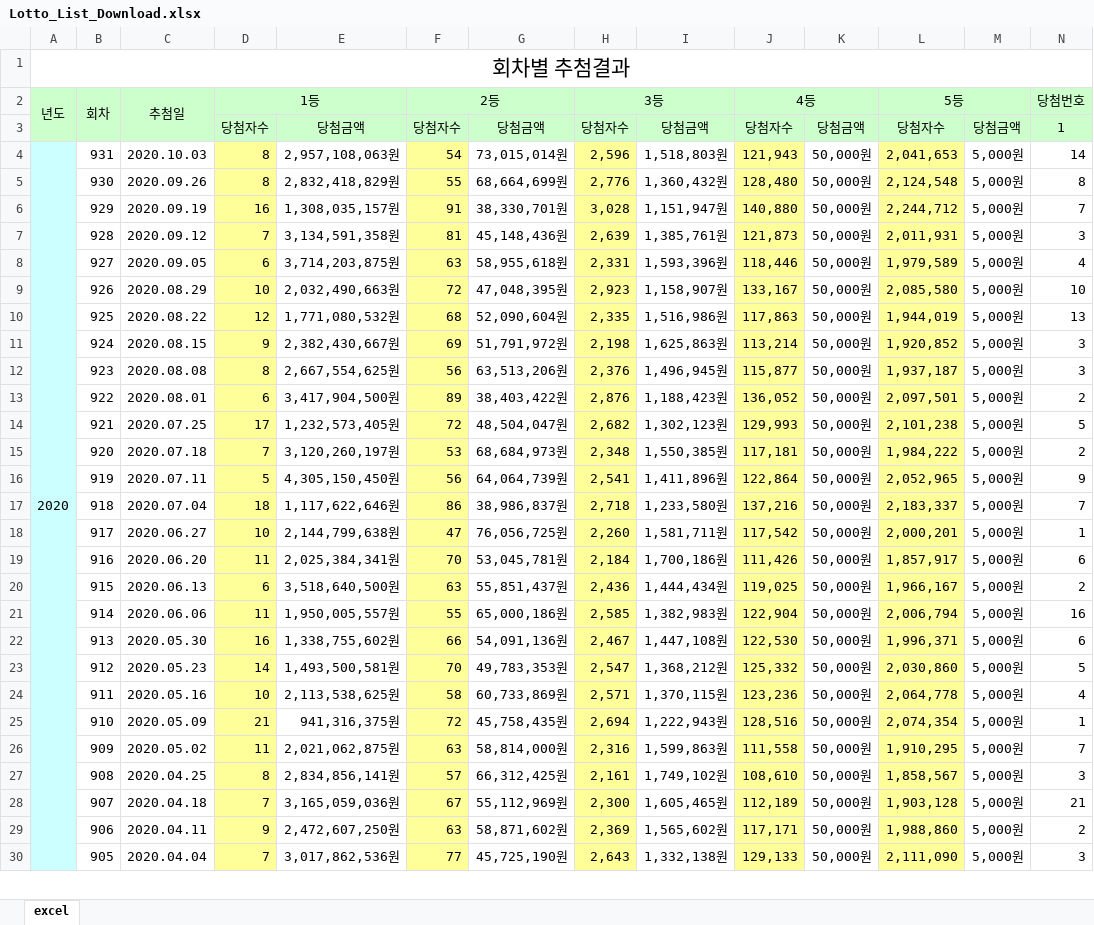
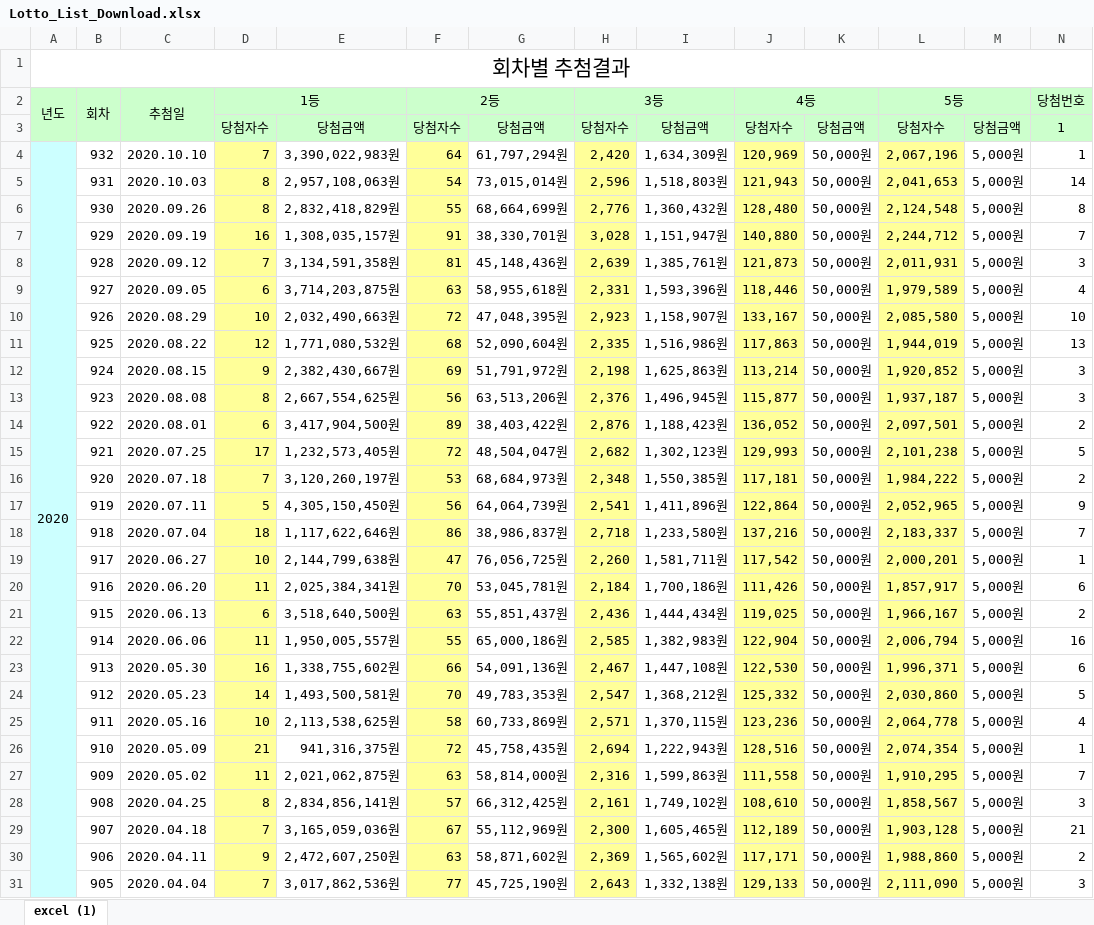
Before and after one commit to disket33/LotteryLottery, an Excel workbook: Lotto_List_Download.xlsx, sheet excel (1), drawn as a sheet; only a part is shown; values as stored, in another font and other column widths than the file's, no borders; removed rows and columns are numbered as before the commit, all else as after; rows hold the shown columns only; the diff names each change by its address in the sheet, - before the commit and + after, or states it on an @@ line.

Commit message:
Update Lotto_List_Download.xlsx

```diff
--- a/Lotto_List_Download.xlsx (sheet excel (1))
+++ b/Lotto_List_Download.xlsx (sheet excel (1))
-sheet tab: excel
+sheet tab: excel (1)
+row 4: 2020 | 932 | 2020.10.10 | 7 | 3,390,022,983원 | 64 | 61,797,294원 | 2,420 | 1,634,309원 | 120,969 | 50,000원 | 2,067,196 | 5,000원 | 1
-A5: 2020
+A5: (empty)
-A4:A43 merged
```
